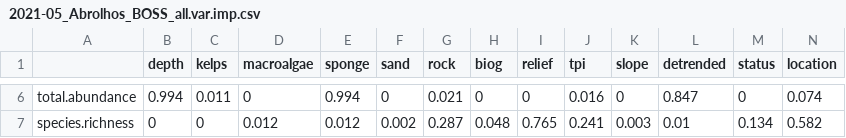
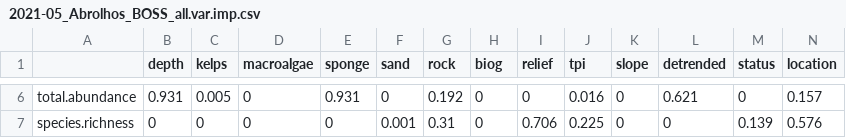
Before and after one commit to UWA-Marine-Ecology-Group-projects/parks-abrolhos, a CSV file: output/fssgam - fish/2021-05_Abrolhos_BOSS_all.var.imp.csv, drawn as a sheet; only a part is shown, gaps mark what is left out; the diff covers the shown part only.

```diff
--- a/output/fssgam - fish/2021-05_Abrolhos_BOSS_all.var.imp.csv
+++ b/output/fssgam - fish/2021-05_Abrolhos_BOSS_all.var.imp.csv
@@ -6,2 +6,2 @@
-"total.abundance",0.994,0.011,0,0.994,0,0.021,0,0,0.016,0,0.847,0,0.074
-"species.richness",0,0,0.012,0.012,0.002,0.287,0.048,0.765,0.241,0.003,0.01,0.134,0.582
+"total.abundance",0.931,0.005,0,0.931,0,0.192,0,0,0.016,0,0.621,0,0.157
+"species.richness",0,0,0,0,0.001,0.31,0,0.706,0.225,0,0,0.139,0.576
```
Also changed, not shown: 32 edited cells elsewhere in this file, output/fssgam - fish/2021-05_Abrolhos_BOSS_all.mod.fits.csv, output/fssgam - fish/2021-05_Abrolhos_BOSS_length_all.mod.fits.csv, 35 other files.
